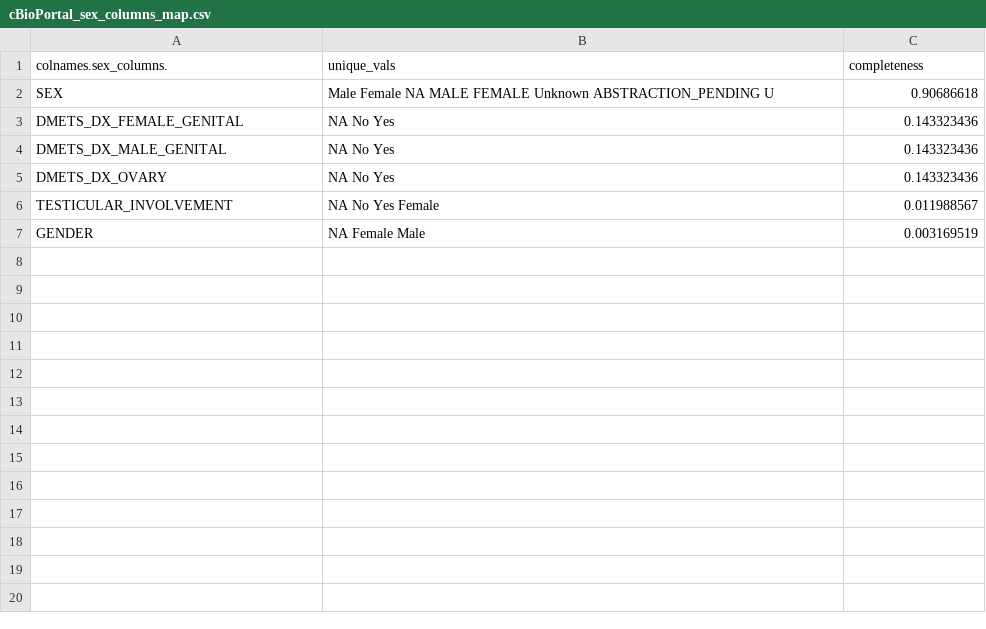
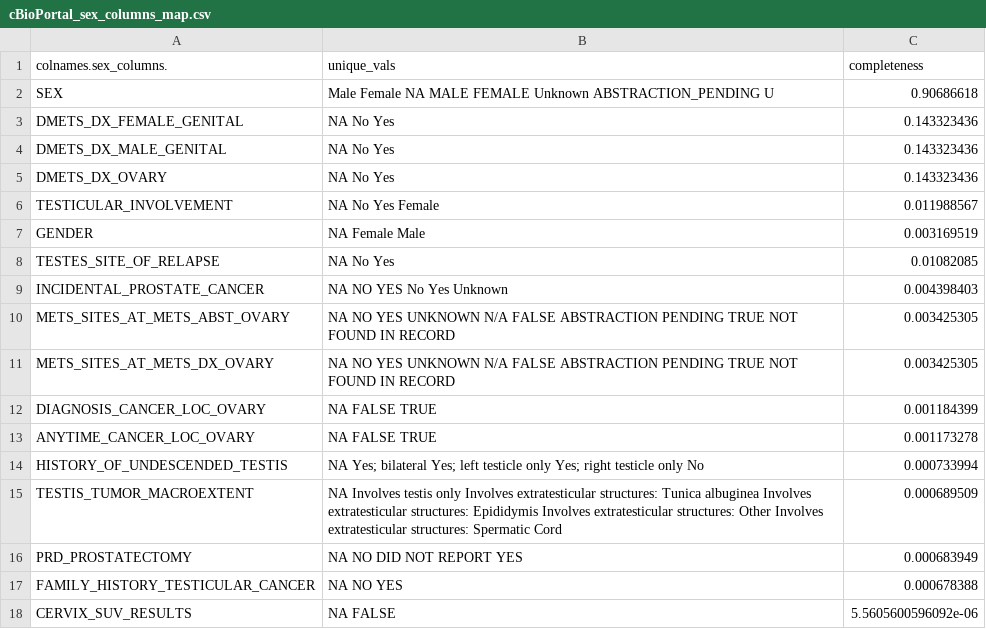
Before and after one commit to waldronlab/OmicsMLRepoData, a CSV file: cBioPortalData/merging_schema/cBioPortal_sex_columns_map.csv, drawn as a sheet.

Commit message:
updated pop ancestry curation to fix HANCESTRO definitions and sex curation to detail all columns considered

```diff
--- a/cBioPortalData/merging_schema/cBioPortal_sex_columns_map.csv
+++ b/cBioPortalData/merging_schema/cBioPortal_sex_columns_map.csv
@@ -7 +7,12 @@ TESTICULAR_INVOLVEMENT,NA No Yes Female,0.011988567
 GENDER,NA Female Male,0.003169519
+TESTES_SITE_OF_RELAPSE,NA No Yes,0.01082085
+INCIDENTAL_PROSTATE_CANCER,NA NO YES No Yes Unknown,0.004398403
+METS_SITES_AT_METS_ABST_OVARY,NA NO YES UNKNOWN N/A FALSE ABSTRACTION PENDING TRUE NOT FOUND IN RECORD,0.003425305
+METS_SITES_AT_METS_DX_OVARY,NA NO YES UNKNOWN N/A FALSE ABSTRACTION PENDING TRUE NOT FOUND IN RECORD,0.003425305
+DIAGNOSIS_CANCER_LOC_OVARY,NA FALSE TRUE,0.001184399
+ANYTIME_CANCER_LOC_OVARY,NA FALSE TRUE,0.001173278
+HISTORY_OF_UNDESCENDED_TESTIS,NA Yes; bilateral Yes; left testicle only Yes; right testicle only No,0.000733994
+TESTIS_TUMOR_MACROEXTENT,NA Involves testis only Involves extratesticular structures: Tunica albuginea Involves extratesticular structures: Epididymis Involves extratesticular structures: Other Involves extratesticular structures: Spermatic Cord,0.000689509
+PRD_PROSTATECTOMY,NA NO DID NOT REPORT YES,0.000683949
+FAMILY_HISTORY_TESTICULAR_CANCER,NA NO YES,0.000678388
+CERVIX_SUV_RESULTS,NA FALSE,5.5605600596092e-06
```
Also changed, not shown: 1 other file.
